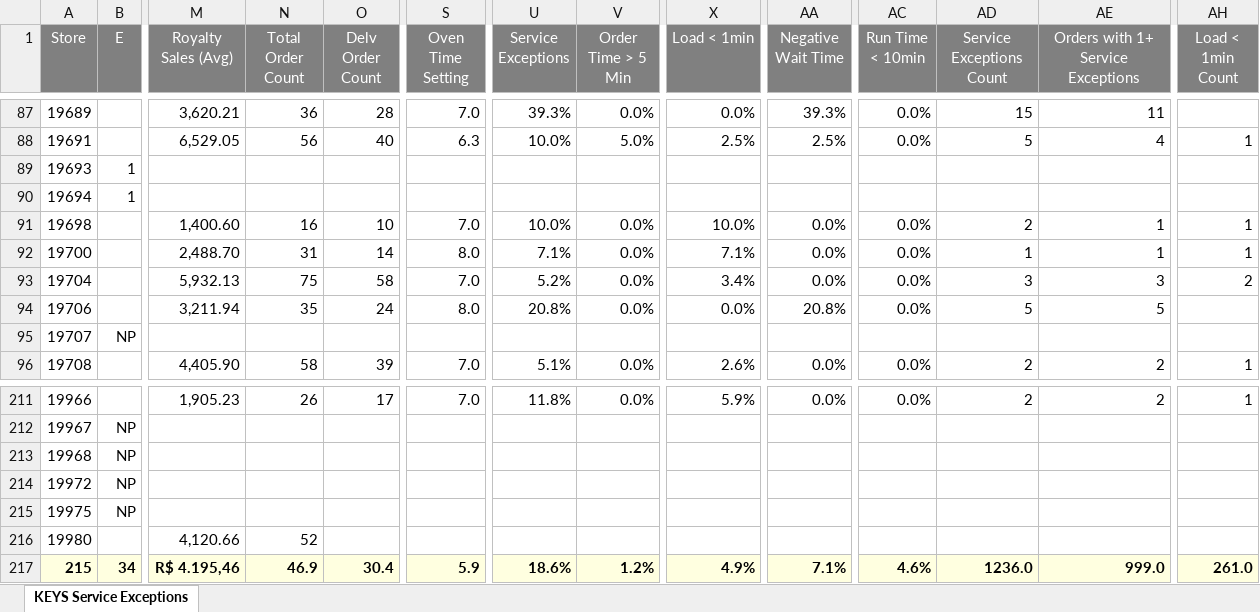
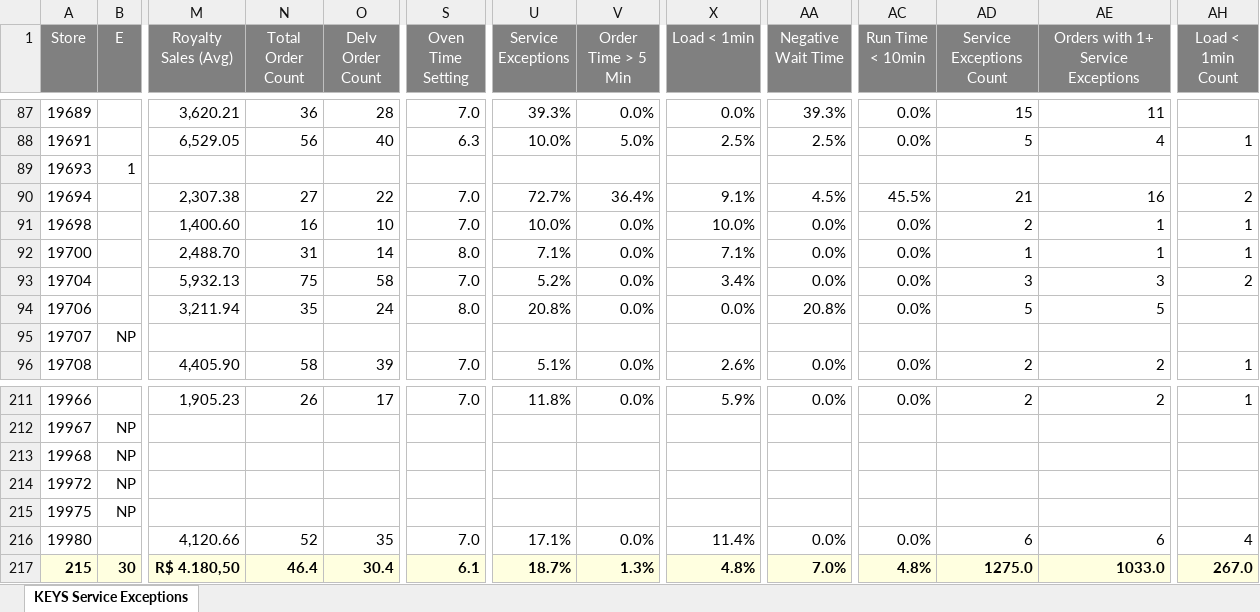
Before and after one commit to murilosporto-cpu/adt-extr-exceptions, an Excel workbook: dados_all_stores/KEYS Service Exceptions - All Stores (Stores) (2026-10-28).xlsx, sheet KEYS Service Exceptions, drawn as a sheet; only a part is shown, gaps mark what is left out; values as stored, in another font and other column widths than the file's, no borders; the diff covers the shown part only; the diff names each change by its address in the sheet, - before the commit and + after, or states it on an @@ line.

```diff
--- a/dados_all_stores/KEYS Service Exceptions - All Stores (Stores) (2026-10-28).xlsx (sheet KEYS Service Exceptions)
+++ b/dados_all_stores/KEYS Service Exceptions - All Stores (Stores) (2026-10-28).xlsx (sheet KEYS Service Exceptions)
-B90 (E): 1
+B90 (E): (empty)
-M90 (Royalty Sales (Avg)): (empty)
+M90 (Royalty Sales (Avg)): 2,307.38
-N90 (Total Order Count): (empty)
+N90 (Total Order Count): 27
-O90 (Delv Order Count): (empty)
+O90 (Delv Order Count): 22
-S90 (Oven Time Setting): (empty)
+S90 (Oven Time Setting): 7.0
-U90 (Service Exceptions): (empty)
+U90 (Service Exceptions): 72.7%
-V90 (Order Time > 5 Min): (empty)
+V90 (Order Time > 5 Min): 36.4%
-X90 (Load < 1min): (empty)
+X90 (Load < 1min): 9.1%
-AA90 (Negative Wait Time): (empty)
+AA90 (Negative Wait Time): 4.5%
-AC90 (Run Time < 10min): (empty)
+AC90 (Run Time < 10min): 45.5%
-AD90 (Service Exceptions Count): (empty)
+AD90 (Service Exceptions Count): 21
-AE90: (empty)
+AE90: 16
-AH90 (Load < 1min Count): (empty)
+AH90 (Load < 1min Count): 2
-O216 (Delv Order Count): (empty)
+O216 (Delv Order Count): 35
-S216 (Oven Time Setting): (empty)
+S216 (Oven Time Setting): 7.0
-U216 (Service Exceptions): (empty)
+U216 (Service Exceptions): 17.1%
-V216 (Order Time > 5 Min): (empty)
+V216 (Order Time > 5 Min): 0.0%
-X216 (Load < 1min): (empty)
+X216 (Load < 1min): 11.4%
-AA216 (Negative Wait Time): (empty)
+AA216 (Negative Wait Time): 0.0%
-AC216 (Run Time < 10min): (empty)
+AC216 (Run Time < 10min): 0.0%
-AD216 (Service Exceptions Count): (empty)
+AD216 (Service Exceptions Count): 6
-AE216: (empty)
+AE216: 6
-AH216 (Load < 1min Count): (empty)
+AH216 (Load < 1min Count): 4
-B217 (E): 34
+B217 (E): 30
-M217 (Royalty Sales (Avg)): R$ 4.195,46
+M217 (Royalty Sales (Avg)): R$ 4.180,50
-N217 (Total Order Count): 46.9
+N217 (Total Order Count): 46.4
-S217 (Oven Time Setting): 5.9
+S217 (Oven Time Setting): 6.1
-U217 (Service Exceptions): 18.6%
+U217 (Service Exceptions): 18.7%
-V217 (Order Time > 5 Min): 1.2%
+V217 (Order Time > 5 Min): 1.3%
-X217 (Load < 1min): 4.9%
+X217 (Load < 1min): 4.8%
-AA217 (Negative Wait Time): 7.1%
+AA217 (Negative Wait Time): 7.0%
-AC217 (Run Time < 10min): 4.6%
+AC217 (Run Time < 10min): 4.8%
-AD217 (Service Exceptions Count): 1236.0
+AD217 (Service Exceptions Count): 1275.0
-AE217: 999.0
+AE217: 1033.0
-AH217 (Load < 1min Count): 261.0
+AH217 (Load < 1min Count): 267.0
```
Also changed, not shown: 96 edited cells elsewhere in this sheet, dados_all_stores/KEYS Service Exceptions - All Stores (Stores) (2026-10-29).xlsx, dados_all_stores/Keys Summary - All Stores (Stores) (2026-10-26).xlsx, 31 other files.
